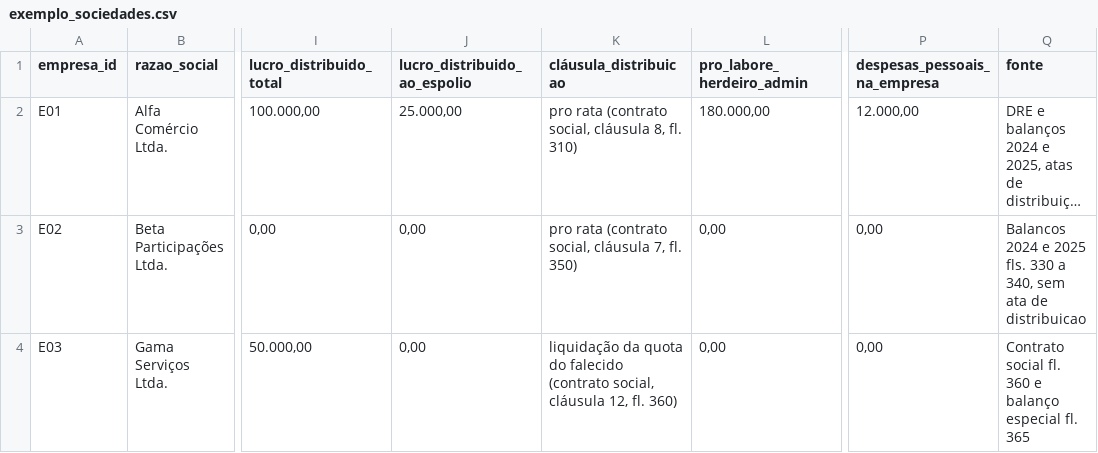
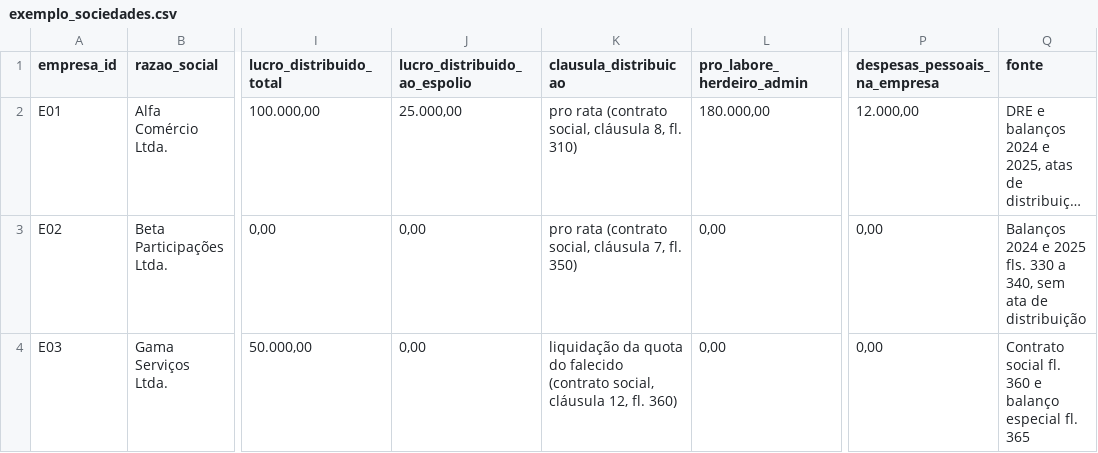
Before and after one commit to ChelfoIA/ccr-expert, a CSV file: skills/auditoria-contabil-espolio/assets/exemplo_sociedades.csv, drawn as a sheet; only a part is shown, gaps mark what is left out; long unchanged cells end in …; the diff names each change by its address in the sheet, - before the commit and + after, or states it on an @@ line.

```diff
--- a/skills/auditoria-contabil-espolio/assets/exemplo_sociedades.csv
+++ b/skills/auditoria-contabil-espolio/assets/exemplo_sociedades.csv
-K1: cláusula_distribuicao
+K1: clausula_distribuicao
-Q3 (fonte): Balancos 2024 e 2025 fls. 330 a 340, sem ata de distribuicao
+Q3 (fonte): Balanços 2024 e 2025 fls. 330 a 340, sem ata de distribuição
```
Also changed, not shown: skills/auditoria-contabil-espolio/assets/exemplo_ptax_eur.csv, 2 other files.
